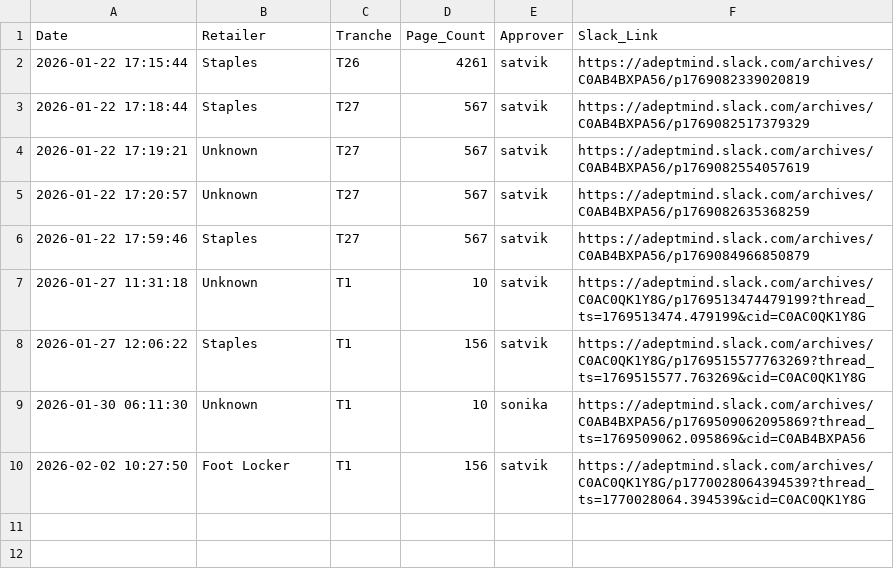
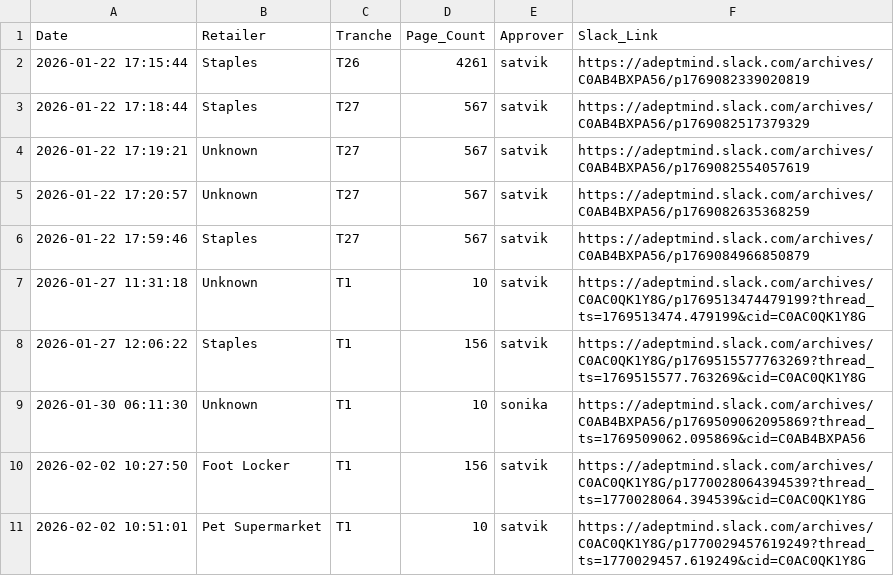
Before and after one commit to satvik-adeptmind/launch-tracker, a CSV file: launches.csv, drawn as a sheet; the diff names each change by its address in the sheet, - before the commit and + after, or states it on an @@ line.

Commit message:
Log: Pet Supermarket by satvik

```diff
--- a/launches.csv
+++ b/launches.csv
+row 11: 2026-02-02 10:51:01 | Pet Supermarket | T1 | 10 | satvik | https://adeptmind.slack.com/archives/C0AC0QK1Y8G/p1770029457619249?thread_ts=1770029457.619249&cid=C0AC0QK1Y8G
```
